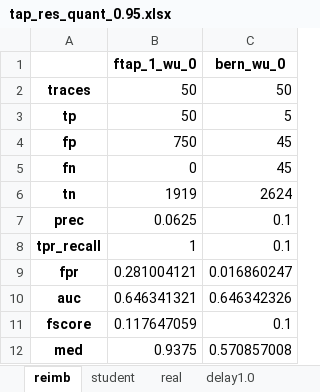
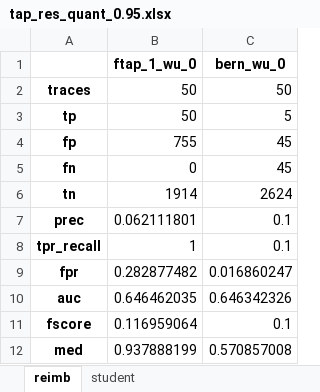
Before and after one commit to tok2000/UIStreamSegmentation, an Excel workbook: bernard/experiment/results/results_complete/tap_res_quant_0.95.xlsx, sheet reimb, drawn as a sheet; values as stored, in another font and other column widths than the file's, no borders; the diff names each change by its address in the sheet, - before the commit and + after, or states it on an @@ line.

```diff
--- a/bernard/experiment/results/results_complete/tap_res_quant_0.95.xlsx (sheet reimb)
+++ b/bernard/experiment/results/results_complete/tap_res_quant_0.95.xlsx (sheet reimb)
-sheet tab: real
-sheet tab: delay1.0
-B4 (ftap_1_wu_0): 750
+B4 (ftap_1_wu_0): 755
-B6 (ftap_1_wu_0): 1919
+B6 (ftap_1_wu_0): 1914
-B7 (ftap_1_wu_0): 0.0625
+B7 (ftap_1_wu_0): 0.062111801
-B9 (ftap_1_wu_0): 0.281004121
+B9 (ftap_1_wu_0): 0.282877482
-B10 (ftap_1_wu_0): 0.646341321
+B10 (ftap_1_wu_0): 0.646462035
-B11 (ftap_1_wu_0): 0.117647059
+B11 (ftap_1_wu_0): 0.116959064
-B12 (ftap_1_wu_0): 0.9375
+B12 (ftap_1_wu_0): 0.937888199
```
Also changed, not shown: sheet student, other sheet tabs, bernard/experiment/results/results_complete/lcpap_res_sem.xlsx, 27 other files.
